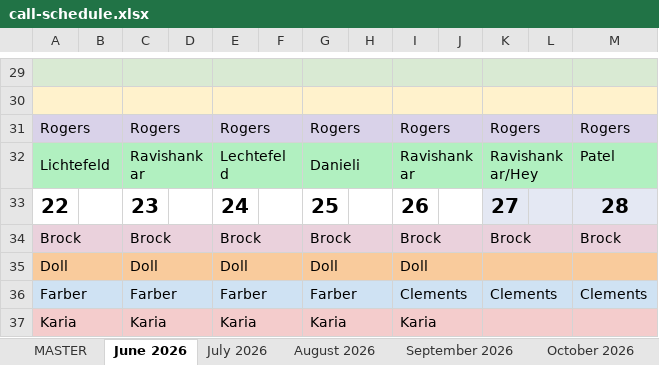
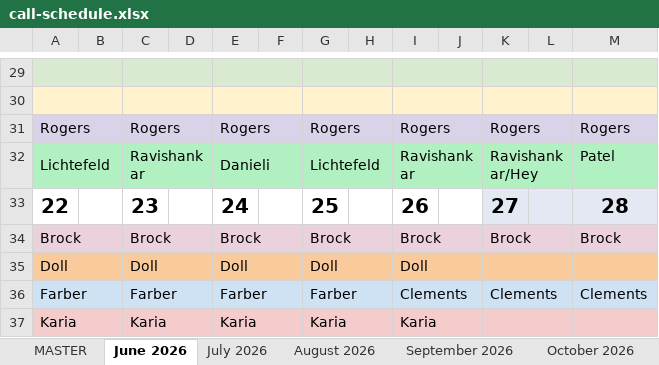
Before and after one commit to dcb271-code/child-neuro-handbook, an Excel workbook: public/pdfs/neuro-on-call/call-schedule.xlsx, sheet June 2026, drawn as a sheet; only a part is shown, gaps mark what is left out; values as stored, in another font and other column widths than the file's, no borders; the diff names each change by its address in the sheet, - before the commit and + after, or states it on an @@ line.

Commit message:
Update call schedule from email (automated)
Source: 2026 - 2027 Child Neurology Call Schedule Total(8).xlsx

```diff
--- a/public/pdfs/neuro-on-call/call-schedule.xlsx (sheet June 2026)
+++ b/public/pdfs/neuro-on-call/call-schedule.xlsx (sheet June 2026)
-E32: Lechtefeld
+E32: Danieli
-G32: Danieli
+G32: Lichtefeld
```
